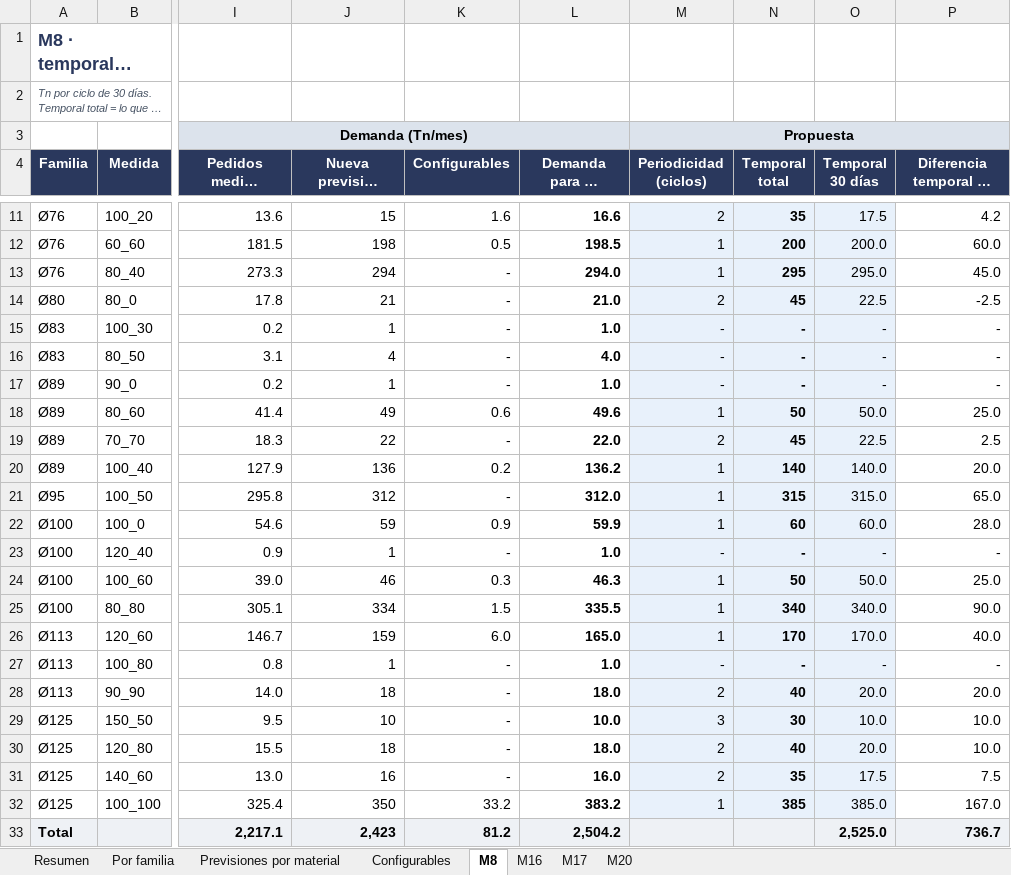
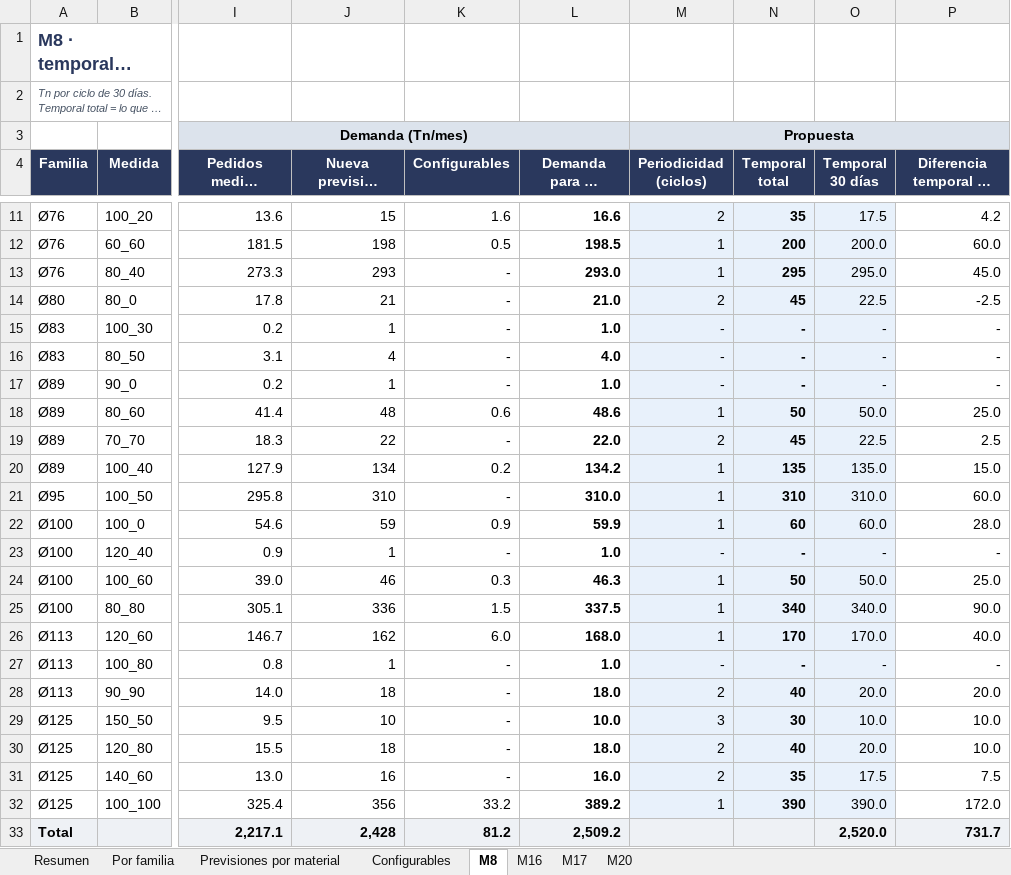
Before and after one commit to Enrique24799/AGSA, an Excel workbook: analisis/Propuesta_Temporales_Maquina.xlsx, sheet M8, drawn as a sheet; only a part is shown, gaps mark what is left out; long unchanged cells end in …; values as stored, in another font and other column widths than the file's, no borders; charts and pictures not drawn; the diff names each change by its address in the sheet, - before the commit and + after, or states it on an @@ line.

```diff
--- a/analisis/Propuesta_Temporales_Maquina.xlsx (sheet M8)
+++ b/analisis/Propuesta_Temporales_Maquina.xlsx (sheet M8)
-J13 (Nueva previsión materiales): 294
+J13 (Nueva previsión materiales): 293
-L13 (Demanda para el temporal): 294.0
+L13 (Demanda para el temporal): 293.0
-J18 (Nueva previsión materiales): 49
+J18 (Nueva previsión materiales): 48
-L18 (Demanda para el temporal): 49.6
+L18 (Demanda para el temporal): 48.6
-J20 (Nueva previsión materiales): 136
+J20 (Nueva previsión materiales): 134
-L20 (Demanda para el temporal): 136.2
+L20 (Demanda para el temporal): 134.2
-N20 (Temporal total): 140
+N20 (Temporal total): 135
-O20 (Temporal 30 días): 140.0
+O20 (Temporal 30 días): 135.0
-P20 (Diferencia temporal 30 días): 20.0
+P20 (Diferencia temporal 30 días): 15.0
-J21 (Nueva previsión materiales): 312
+J21 (Nueva previsión materiales): 310
-L21 (Demanda para el temporal): 312.0
+L21 (Demanda para el temporal): 310.0
-N21 (Temporal total): 315
+N21 (Temporal total): 310
-O21 (Temporal 30 días): 315.0
+O21 (Temporal 30 días): 310.0
-P21 (Diferencia temporal 30 días): 65.0
+P21 (Diferencia temporal 30 días): 60.0
-J25 (Nueva previsión materiales): 334
+J25 (Nueva previsión materiales): 336
-L25 (Demanda para el temporal): 335.5
+L25 (Demanda para el temporal): 337.5
-J26 (Nueva previsión materiales): 159
+J26 (Nueva previsión materiales): 162
-L26 (Demanda para el temporal): 165.0
+L26 (Demanda para el temporal): 168.0
-J32 (Nueva previsión materiales): 350
+J32 (Nueva previsión materiales): 356
-L32 (Demanda para el temporal): 383.2
+L32 (Demanda para el temporal): 389.2
-N32 (Temporal total): 385
+N32 (Temporal total): 390
-O32 (Temporal 30 días): 385.0
+O32 (Temporal 30 días): 390.0
-P32 (Diferencia temporal 30 días): 167.0
+P32 (Diferencia temporal 30 días): 172.0
-J33 (Nueva previsión materiales): 2,423
+J33 (Nueva previsión materiales): 2,428
-L33 (Demanda para el temporal): 2,504.2
+L33 (Demanda para el temporal): 2,509.2
-O33 (Temporal 30 días): 2,525.0
+O33 (Temporal 30 días): 2,520.0
-P33 (Diferencia temporal 30 días): 736.7
+P33 (Diferencia temporal 30 días): 731.7
```
Also changed, not shown: sheet Previsiones por material, sheet Resumen, sheet Por familia, sheet M16, formulas that keep their value.
